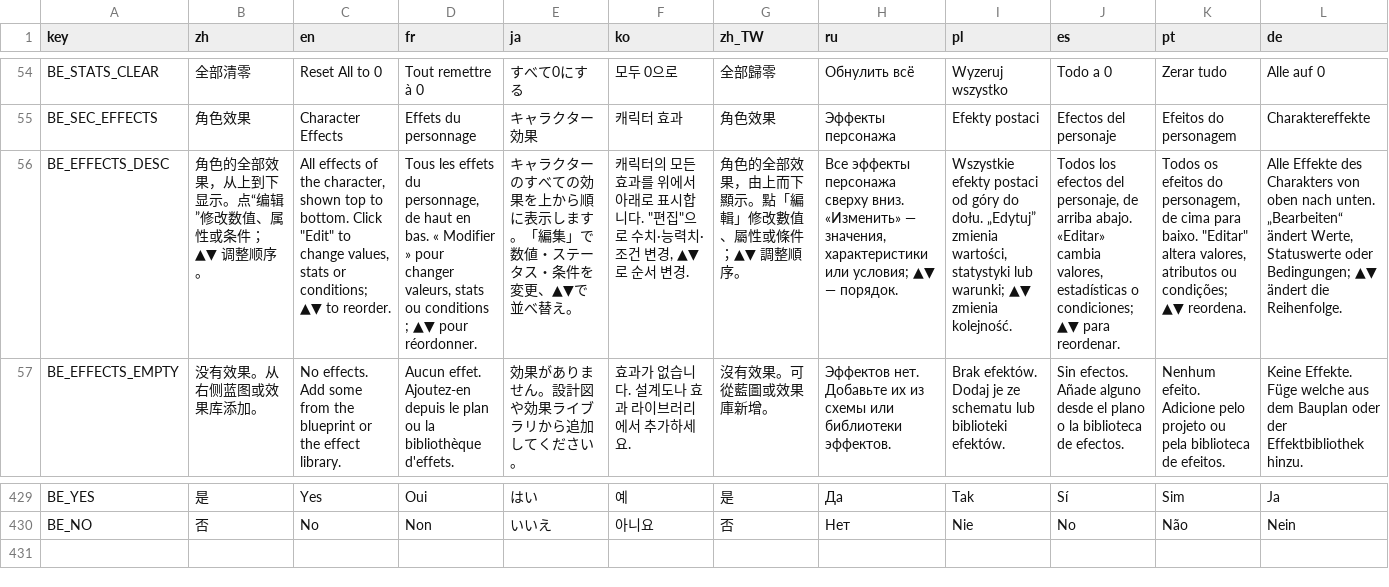
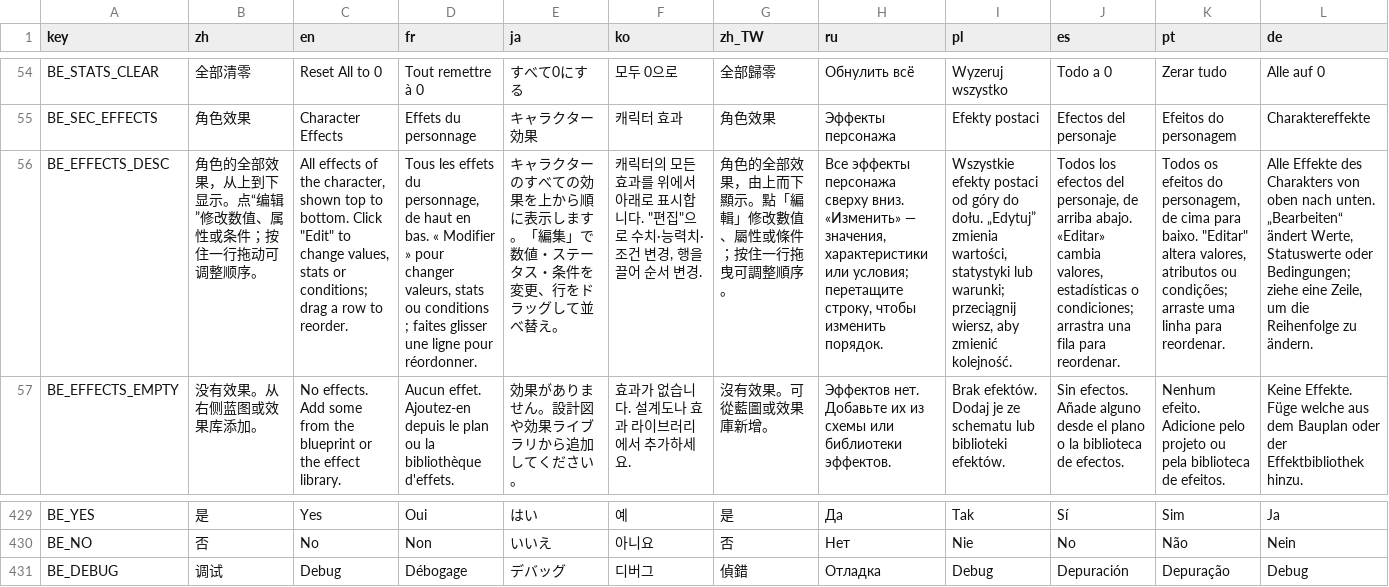
Before and after one commit to mojimoon/BrotatoMods, a CSV file: Mojimoon-BroEditor/translations/broeditor.csv, drawn as a sheet; only a part is shown, gaps mark what is left out; rows hold the shown columns only; the diff covers the shown part only; the diff names each change by its address in the sheet, - before the commit and + after, or states it on an @@ line.

Commit message:
update (0.4.2): per-entry rows for generated effects, drag-and-drop reordering, debug mode with key names, key info in expanded rows, blueprint node titles inside frames, square weapon tiles

```diff
--- a/Mojimoon-BroEditor/translations/broeditor.csv
+++ b/Mojimoon-BroEditor/translations/broeditor.csv
-B56 (zh): 角色的全部效果，从上到下显示。点“编辑”修改数值、属性或条件；▲▼ 调整顺序。
+B56 (zh): 角色的全部效果，从上到下显示。点“编辑”修改数值、属性或条件；按住一行拖动可调整顺序。
-C56 (en): …or conditions; ▲▼ to reorder.
+C56 (en): …or conditions; drag a row to reorder.
-D56 (fr): …conditions ; ▲▼ pour réordonner.
+D56 (fr): …conditions ; faites glisser une ligne pour réordonner.
-E56 (ja): …を変更、▲▼で並べ替え…
+E56 (ja): …を変更、行をドラッグして並べ替え…
-F56 (ko): …변경, ▲▼로 순서…
+F56 (ko): …변경, 행을 끌어 순서…
-G56 (zh_TW): 角色的全部效果，由上而下顯示。點「編輯」修改數值、屬性或條件；▲▼ 調整順序。
+G56 (zh_TW): 角色的全部效果，由上而下顯示。點「編輯」修改數值、屬性或條件；按住一行拖曳可調整順序。
-H56 (ru): …или условия; ▲▼ — порядок.
+H56 (ru): …или условия; перетащите строку, чтобы изменить порядок.
-I56 (pl): …lub warunki; ▲▼ zmienia kolejność.
+I56 (pl): …lub warunki; przeciągnij wiersz, aby zmienić kolejność.
-J56 (es): …o condiciones; ▲▼ para reordenar.
+J56 (es): …o condiciones; arrastra una fila para reordenar.
-K56 (pt): …ou condições; ▲▼ reordena.
+K56 (pt): …ou condições; arraste uma linha para reordenar.
-L56 (de): …oder Bedingungen; ▲▼ ändert die Reihenfolge.
+L56 (de): …oder Bedingungen; ziehe eine Zeile, um die Reihenfolge zu ändern.
+row 431: BE_DEBUG | 调试 | Debug | Débogage | デバッグ | 디버그 | 偵錯 | Отладка | Debug | Depuración | Depuração | Debug
```
Also changed, not shown: 2 edited cells elsewhere in this file, 8 other files.
